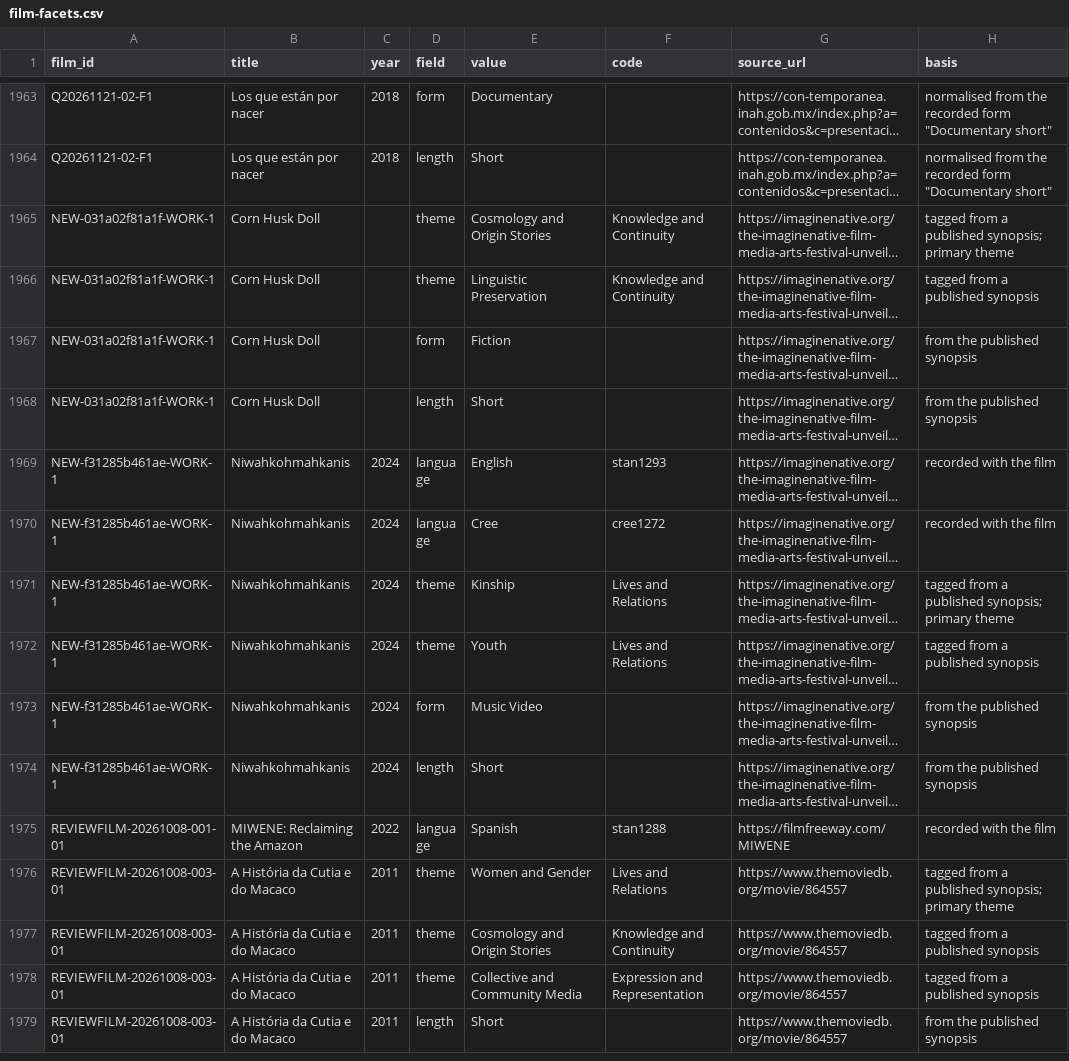
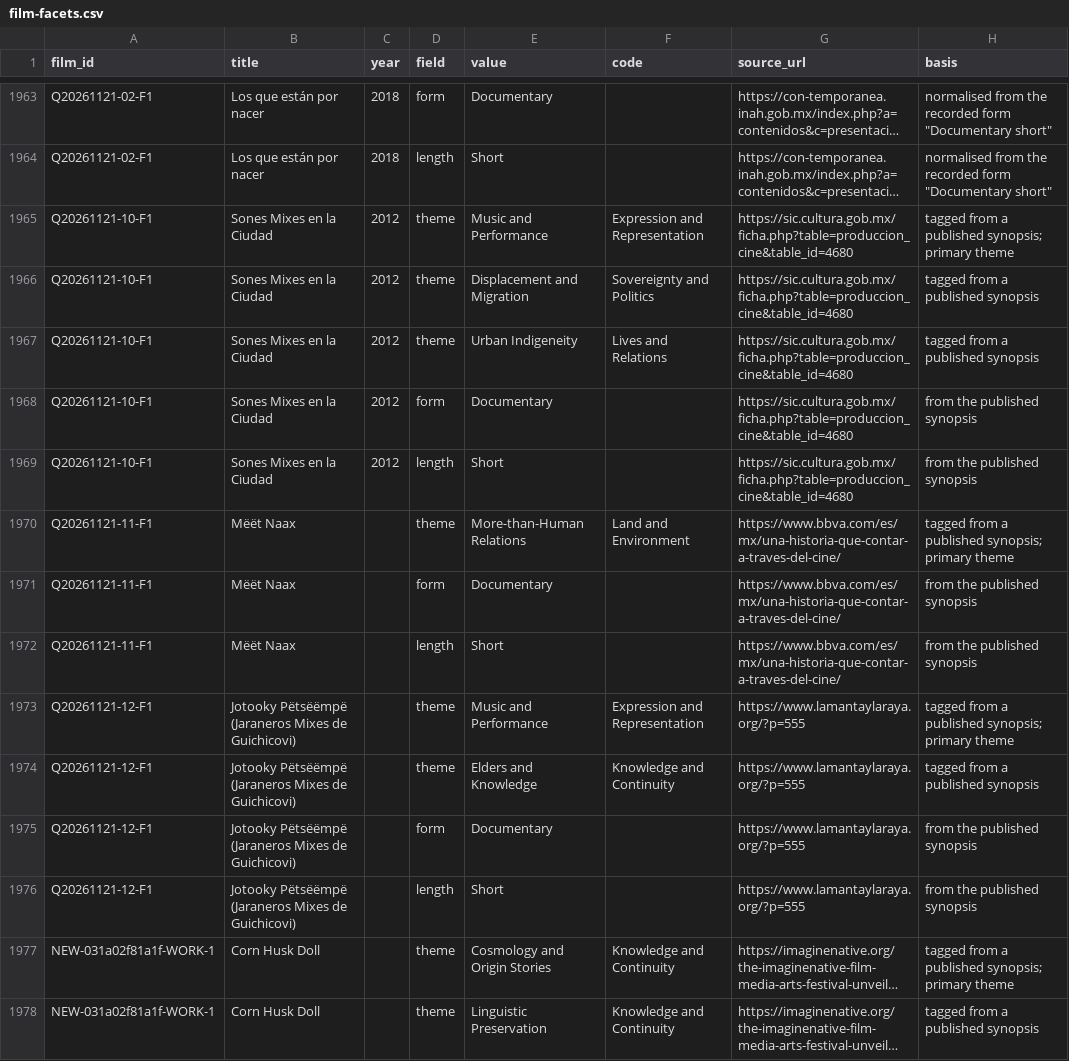
Before and after one commit to jwilliamkennedy/abya-yala-film-atlas, a CSV file: beta/data/film-facets.csv, drawn as a sheet; only a part is shown, gaps mark what is left out; the shorter side is filled out with more unchanged rows; long unchanged cells end in …; the diff names each change by its address in the sheet, - before the commit and + after, or states it on an @@ line.

```diff
--- a/beta/data/film-facets.csv
+++ b/beta/data/film-facets.csv
+row 1965: Q20261121-10-F1 | Sones Mixes en la Ciudad | 2012 | theme | Music and Performance | Expression and Representation | https://sic.cultura.gob.mx/ficha.php?table=produccion_cine&table_id=4680 | tagged from a published synopsis; primary theme
+row 1966: Q20261121-10-F1 | Sones Mixes en la Ciudad | 2012 | theme | Displacement and Migration | Sovereignty and Politics | https://sic.cultura.gob.mx/ficha.php?table=produccion_cine&table_id=4680 | tagged from a published synopsis
+row 1967: Q20261121-10-F1 | Sones Mixes en la Ciudad | 2012 | theme | Urban Indigeneity | Lives and Relations | https://sic.cultura.gob.mx/ficha.php?table=produccion_cine&table_id=4680 | tagged from a published synopsis
+row 1968: Q20261121-10-F1 | Sones Mixes en la Ciudad | 2012 | form | Documentary |  | https://sic.cultura.gob.mx/ficha.php?table=produccion_cine&table_id=4680 | from the published synopsis
+row 1969: Q20261121-10-F1 | Sones Mixes en la Ciudad | 2012 | length | Short |  | https://sic.cultura.gob.mx/ficha.php?table=produccion_cine&table_id=4680 | from the published synopsis
+row 1970: Q20261121-11-F1 | Mëët Naax |  | theme | More-than-Human Relations | Land and Environment | https://www.bbva.com/es/mx/una-historia-que-contar-a-traves-del-cine/ | tagged from a published synopsis; primary theme
+row 1971: Q20261121-11-F1 | Mëët Naax |  | form | Documentary |  | https://www.bbva.com/es/mx/una-historia-que-contar-a-traves-del-cine/ | from the published synopsis
+row 1972: Q20261121-11-F1 | Mëët Naax |  | length | Short |  | https://www.bbva.com/es/mx/una-historia-que-contar-a-traves-del-cine/ | from the published synopsis
+row 1973: Q20261121-12-F1 | Jotooky Pëtsëëmpë (Jaraneros Mixes de Guichicovi) |  | theme | Music and Performance | Expression and Representation | https://www.lamantaylaraya.org/?p=555 | tagged from a published synopsis; primary theme
+row 1974: Q20261121-12-F1 | Jotooky Pëtsëëmpë (Jaraneros Mixes de Guichicovi) |  | theme | Elders and Knowledge | Knowledge and Continuity | https://www.lamantaylaraya.org/?p=555 | tagged from a published synopsis
+row 1975: Q20261121-12-F1 | Jotooky Pëtsëëmpë (Jaraneros Mixes de Guichicovi) |  | form | Documentary |  | https://www.lamantaylaraya.org/?p=555 | from the published synopsis
+row 1976: Q20261121-12-F1 | Jotooky Pëtsëëmpë (Jaraneros Mixes de Guichicovi) |  | length | Short |  | https://www.lamantaylaraya.org/?p=555 | from the published synopsis
```
Also changed, not shown: beta/data/atlas-filmmakers.csv, beta/data/atlas-films.csv, 26 other files.
